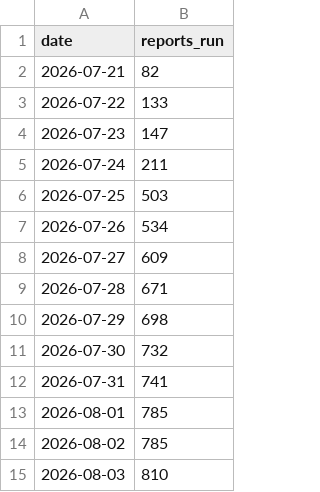
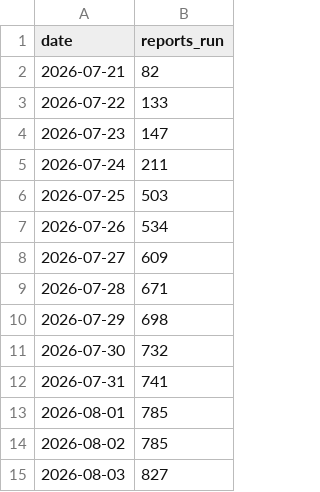
Before and after one commit to acs-soft/saga-bulk-reporter, a CSV file: metrics/usage.csv, drawn as a sheet.

```diff
--- a/metrics/usage.csv
+++ b/metrics/usage.csv
@@ -14,2 +14,2 @@ date,reports_run
 2026-08-02,785
-2026-08-03,810
+2026-08-03,827
```
Also changed, not shown: 1 other file.
